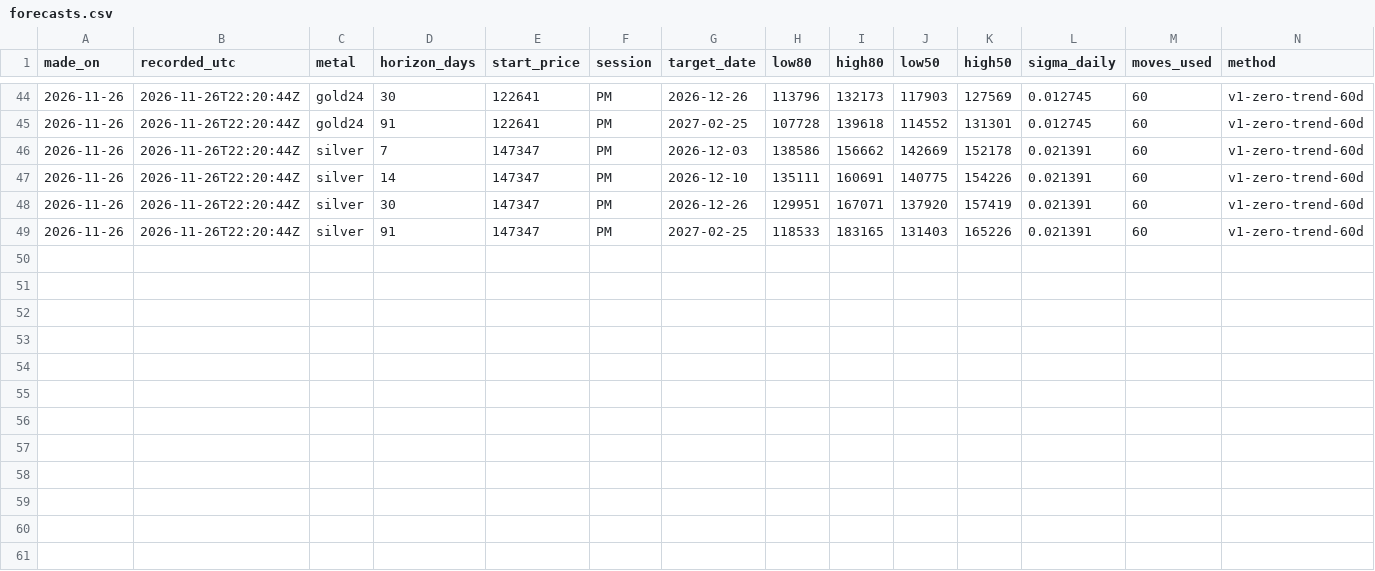
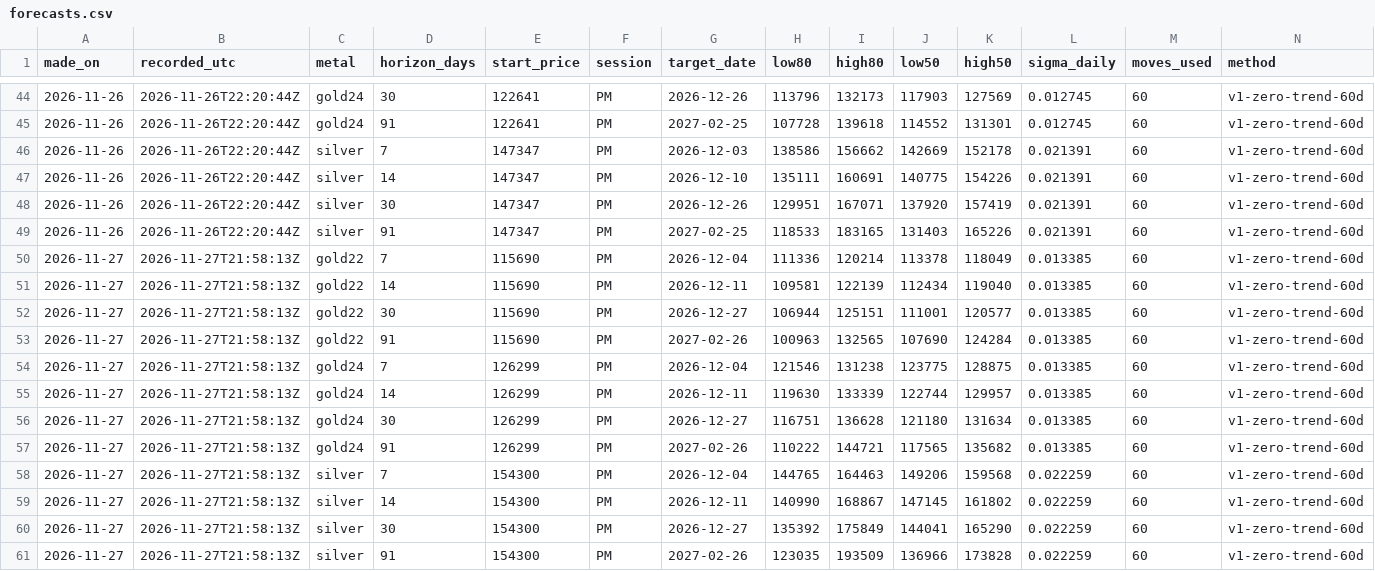
Before and after one commit to Md-Farmanul-Haque/indian_bullion_forecast, a CSV file: data/forecasts.csv, drawn as a sheet; only a part is shown, gaps mark what is left out; the diff names each change by its address in the sheet, - before the commit and + after, or states it on an @@ line.

```diff
--- a/data/forecasts.csv
+++ b/data/forecasts.csv
+row 50: 2026-11-27 | 2026-11-27T21:58:13Z | gold22 | 7 | 115690 | PM | 2026-12-04 | 111336 | 120214 | 113378 | 118049 | 0.013385 | 60 | v1-zero-trend-60d
+row 51: 2026-11-27 | 2026-11-27T21:58:13Z | gold22 | 14 | 115690 | PM | 2026-12-11 | 109581 | 122139 | 112434 | 119040 | 0.013385 | 60 | v1-zero-trend-60d
+row 52: 2026-11-27 | 2026-11-27T21:58:13Z | gold22 | 30 | 115690 | PM | 2026-12-27 | 106944 | 125151 | 111001 | 120577 | 0.013385 | 60 | v1-zero-trend-60d
+row 53: 2026-11-27 | 2026-11-27T21:58:13Z | gold22 | 91 | 115690 | PM | 2027-02-26 | 100963 | 132565 | 107690 | 124284 | 0.013385 | 60 | v1-zero-trend-60d
+row 54: 2026-11-27 | 2026-11-27T21:58:13Z | gold24 | 7 | 126299 | PM | 2026-12-04 | 121546 | 131238 | 123775 | 128875 | 0.013385 | 60 | v1-zero-trend-60d
+row 55: 2026-11-27 | 2026-11-27T21:58:13Z | gold24 | 14 | 126299 | PM | 2026-12-11 | 119630 | 133339 | 122744 | 129957 | 0.013385 | 60 | v1-zero-trend-60d
+row 56: 2026-11-27 | 2026-11-27T21:58:13Z | gold24 | 30 | 126299 | PM | 2026-12-27 | 116751 | 136628 | 121180 | 131634 | 0.013385 | 60 | v1-zero-trend-60d
+row 57: 2026-11-27 | 2026-11-27T21:58:13Z | gold24 | 91 | 126299 | PM | 2027-02-26 | 110222 | 144721 | 117565 | 135682 | 0.013385 | 60 | v1-zero-trend-60d
+row 58: 2026-11-27 | 2026-11-27T21:58:13Z | silver | 7 | 154300 | PM | 2026-12-04 | 144765 | 164463 | 149206 | 159568 | 0.022259 | 60 | v1-zero-trend-60d
+row 59: 2026-11-27 | 2026-11-27T21:58:13Z | silver | 14 | 154300 | PM | 2026-12-11 | 140990 | 168867 | 147145 | 161802 | 0.022259 | 60 | v1-zero-trend-60d
+row 60: 2026-11-27 | 2026-11-27T21:58:13Z | silver | 30 | 154300 | PM | 2026-12-27 | 135392 | 175849 | 144041 | 165290 | 0.022259 | 60 | v1-zero-trend-60d
+row 61: 2026-11-27 | 2026-11-27T21:58:13Z | silver | 91 | 154300 | PM | 2027-02-26 | 123035 | 193509 | 136966 | 173828 | 0.022259 | 60 | v1-zero-trend-60d
```
Also changed, not shown: data/ibja_daily.csv, data/ibja_sources.csv, 2 other files.
